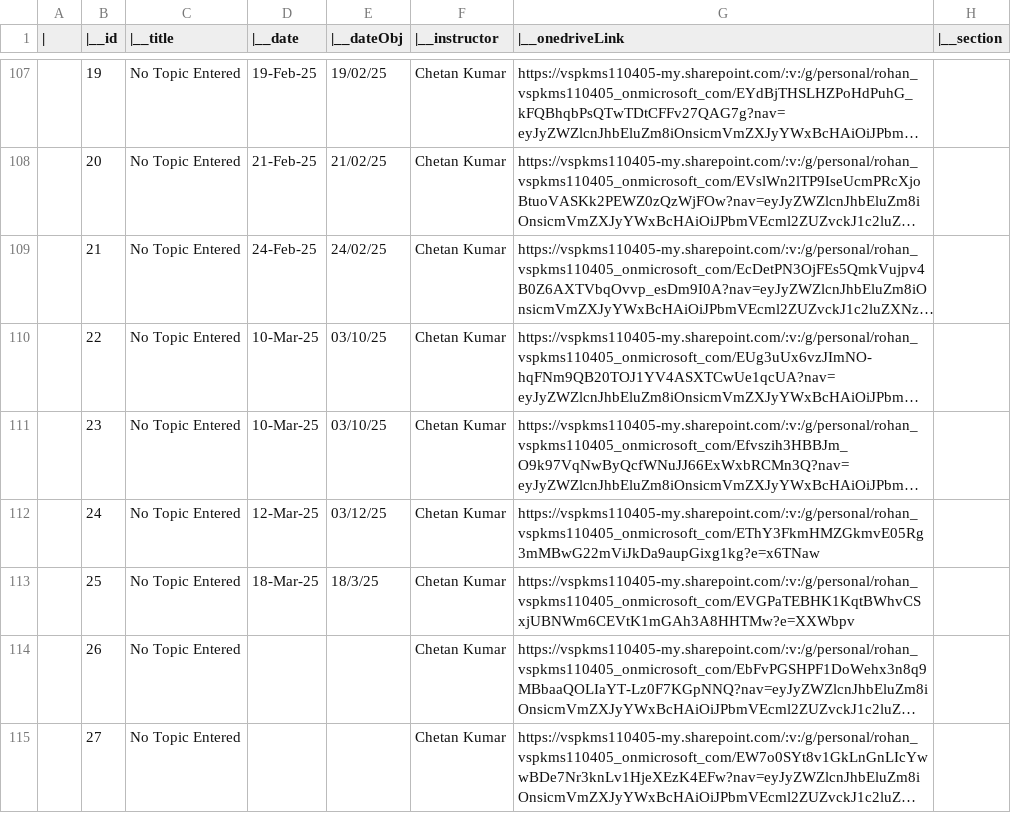
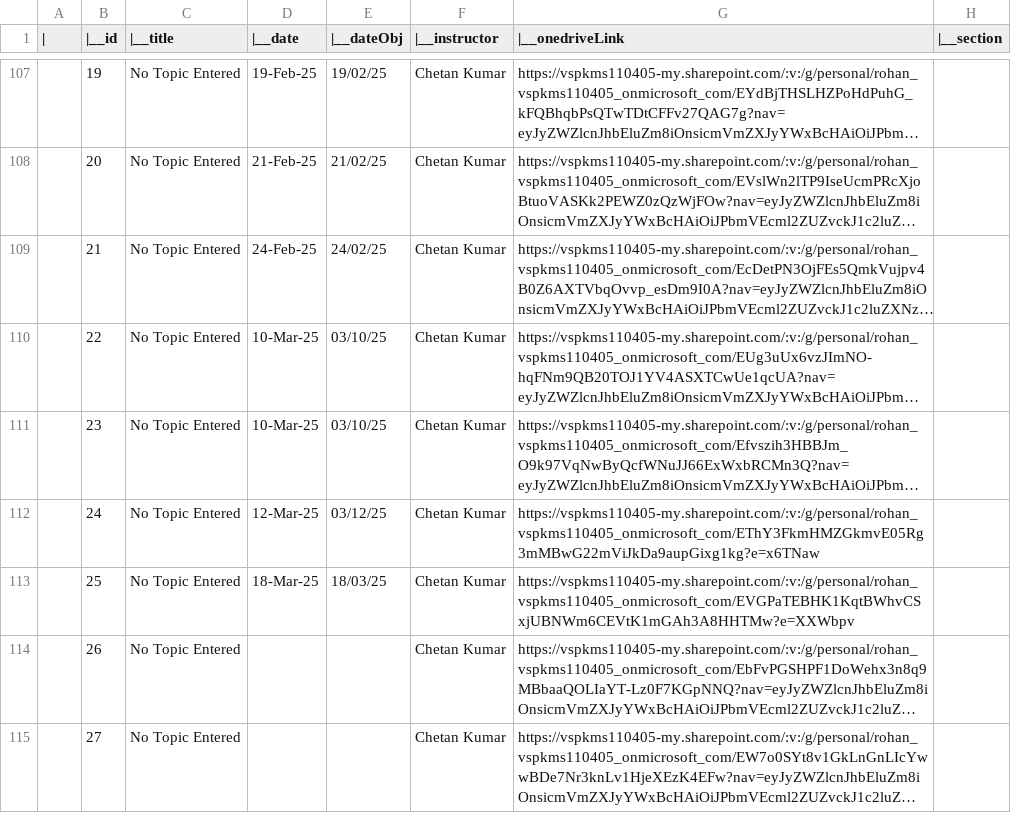
Before and after one commit to roh4n-code/Exampartus, a CSV file: data/lectures.csv, drawn as a sheet; only a part is shown, gaps mark what is left out; long unchanged cells end in …; the diff covers the shown part only; the diff names each change by its address in the sheet, - before the commit and + after, or states it on an @@ line.

```diff
--- a/data/lectures.csv
+++ b/data/lectures.csv
-E113 (|__dateObj): 18/3/25
+E113 (|__dateObj): 18/03/25
```
Also changed, not shown: 42 edited cells elsewhere in this file, 1 other file.
